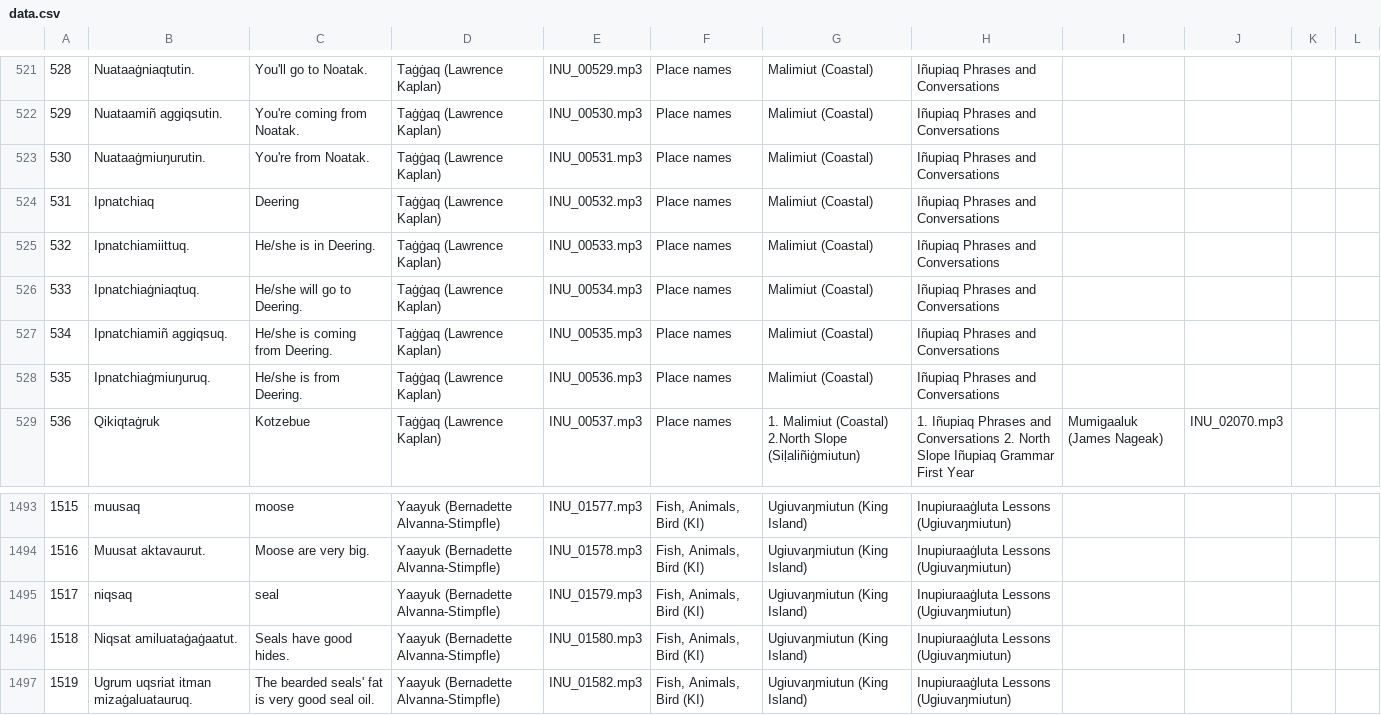
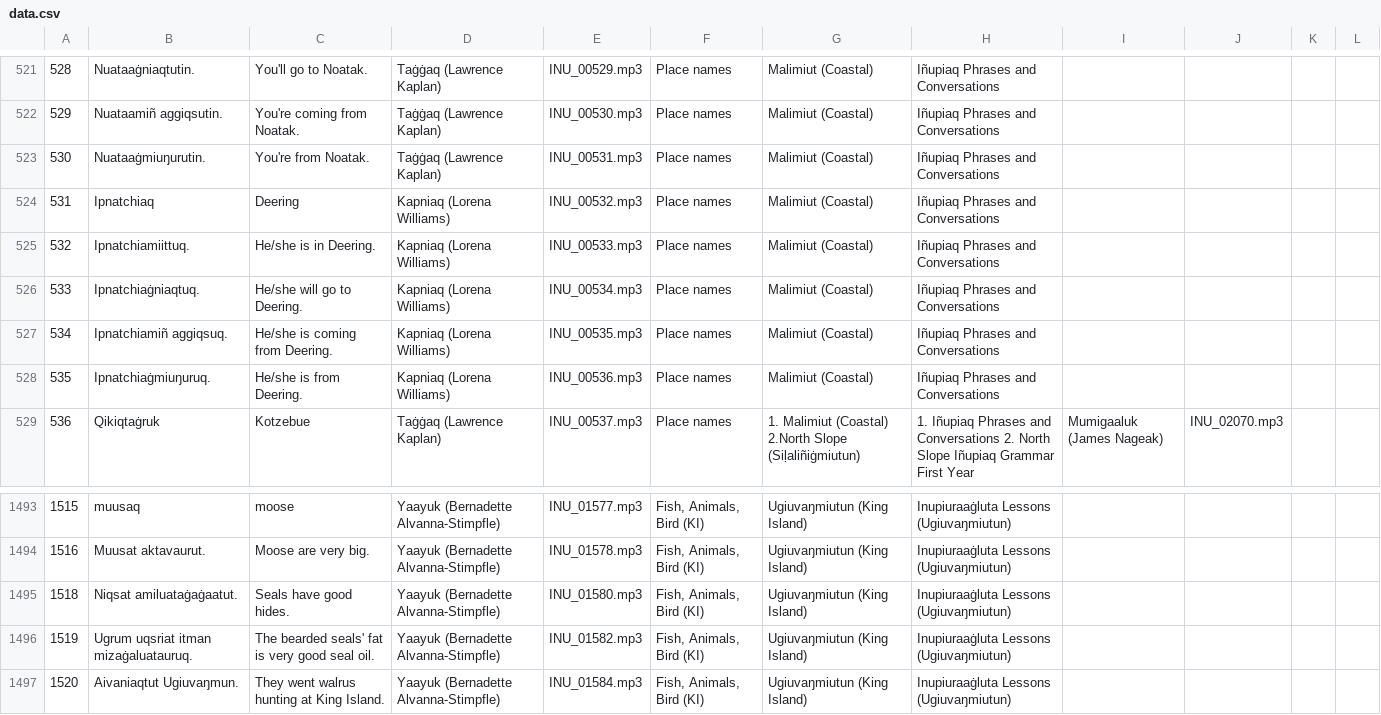
Before and after one commit to ilisaqativut/mtd-starter, a CSV file: data/data.csv, drawn as a sheet; only a part is shown, gaps mark what is left out; the shorter side is filled out with more unchanged rows.

Commit message:
Update data.csv

```diff
--- a/data/data.csv
+++ b/data/data.csv
@@ -523,7 +523,7 @@
 530,Nuataaġmiuŋurutin.,You're from Noatak.,Taġġaq (Lawrence Kaplan),INU_00531.mp3,Place names,Malimiut (Coastal),Iñupiaq Phrases and Conversations,,,,
-531,Ipnatchiaq,Deering,Taġġaq (Lawrence Kaplan),INU_00532.mp3,Place names,Malimiut (Coastal),Iñupiaq Phrases and Conversations,,,,
-532,Ipnatchiamiittuq. ,He/she is in Deering.,Taġġaq (Lawrence Kaplan),INU_00533.mp3,Place names,Malimiut (Coastal),Iñupiaq Phrases and Conversations,,,,
-533,Ipnatchiaġniaqtuq.,He/she will go to Deering.,Taġġaq (Lawrence Kaplan),INU_00534.mp3,Place names,Malimiut (Coastal),Iñupiaq Phrases and Conversations,,,,
-534,Ipnatchiamiñ aggiqsuq.,He/she is coming from Deering.,Taġġaq (Lawrence Kaplan),INU_00535.mp3,Place names,Malimiut (Coastal),Iñupiaq Phrases and Conversations,,,,
-535,Ipnatchiaġmiuŋuruq.,He/she is from Deering.,Taġġaq (Lawrence Kaplan),INU_00536.mp3,Place names,Malimiut (Coastal),Iñupiaq Phrases and Conversations,,,,
+531,Ipnatchiaq,Deering,Kapniaq (Lorena Williams),INU_00532.mp3,Place names,Malimiut (Coastal),Iñupiaq Phrases and Conversations,,,,
+532,Ipnatchiamiittuq. ,He/she is in Deering.,Kapniaq (Lorena Williams),INU_00533.mp3,Place names,Malimiut (Coastal),Iñupiaq Phrases and Conversations,,,,
+533,Ipnatchiaġniaqtuq.,He/she will go to Deering.,Kapniaq (Lorena Williams),INU_00534.mp3,Place names,Malimiut (Coastal),Iñupiaq Phrases and Conversations,,,,
+534,Ipnatchiamiñ aggiqsuq.,He/she is coming from Deering.,Kapniaq (Lorena Williams),INU_00535.mp3,Place names,Malimiut (Coastal),Iñupiaq Phrases and Conversations,,,,
+535,Ipnatchiaġmiuŋuruq.,He/she is from Deering.,Kapniaq (Lorena Williams),INU_00536.mp3,Place names,Malimiut (Coastal),Iñupiaq Phrases and Conversations,,,,
 536,Qikiqtaġruk,Kotzebue,Taġġaq (Lawrence Kaplan),INU_00537.mp3,Place names,1. Malimiut (Coastal) 2.North Slope (Siḷaliñiġmiutun),1. Iñupiaq Phrases and Conversations 2. North Slope Iñupiaq Grammar First Year,Mumigaaluk (James Nageak),INU_02070.mp3,,
@@ -1494,3 +1494,2 @@
 1516,Muusat aktavaurut.,Moose are very big. ,Yaayuk (Bernadette Alvanna-Stimpfle),INU_01578.mp3,"Fish, Animals, Bird (KI)",Ugiuvaŋmiutun (King Island),Inupiuraaġluta Lessons (Ugiuvaŋmiutun),,,,
-1517,niqsaq ,seal,Yaayuk (Bernadette Alvanna-Stimpfle),INU_01579.mp3,"Fish, Animals, Bird (KI)",Ugiuvaŋmiutun (King Island),Inupiuraaġluta Lessons (Ugiuvaŋmiutun),,,,
 1518,Niqsat amiluataġaġaatut.,Seals have good hides.,Yaayuk (Bernadette Alvanna-Stimpfle),INU_01580.mp3,"Fish, Animals, Bird (KI)",Ugiuvaŋmiutun (King Island),Inupiuraaġluta Lessons (Ugiuvaŋmiutun),,,,
```
